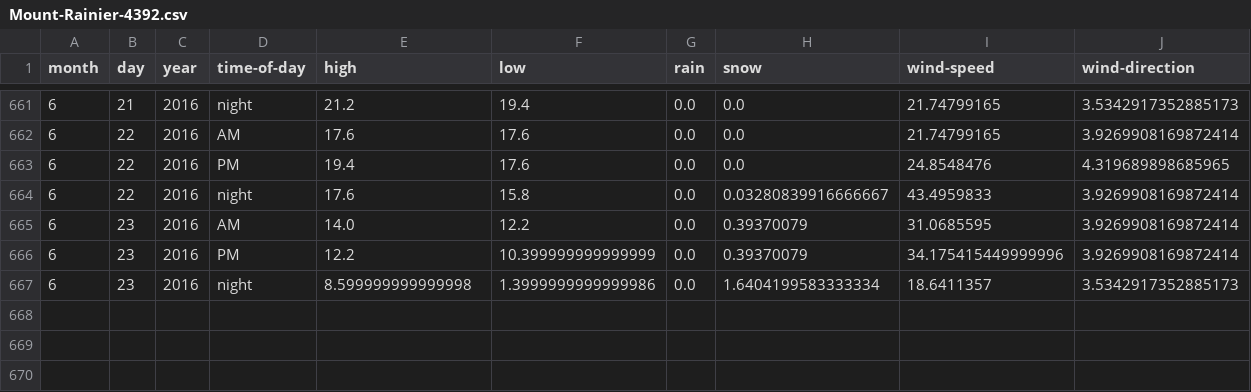
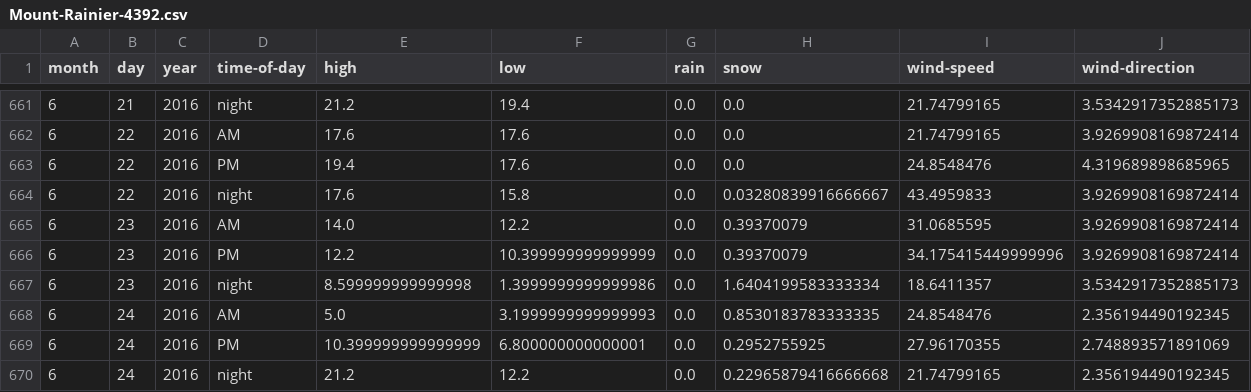
Before and after one commit to psathyrella/weatherhistory, a CSV file: mtwx/Mount-Rainier-4392.csv, drawn as a sheet; only a part is shown, gaps mark what is left out.

```diff
--- a/mtwx/Mount-Rainier-4392.csv
+++ b/mtwx/Mount-Rainier-4392.csv
@@ -667 +667,4 @@ month,day,year,time-of-day,high,low,rain,snow,wind-speed,wind-direction
 6,23,2016,night,8.599999999999998,1.3999999999999986,0.0,1.6404199583333334,18.6411357,3.5342917352885173
+6,24,2016,AM,5.0,3.1999999999999993,0.0,0.8530183783333335,24.8548476,2.356194490192345
+6,24,2016,PM,10.399999999999999,6.800000000000001,0.0,0.2952755925,27.96170355,2.748893571891069
+6,24,2016,night,21.2,12.2,0.0,0.22965879416666668,21.74799165,2.356194490192345
```
Also changed, not shown: mtwx/Glacier-Peak-3213.csv, mtwx/Mount-Baker-3285.csv, 36 other files.
